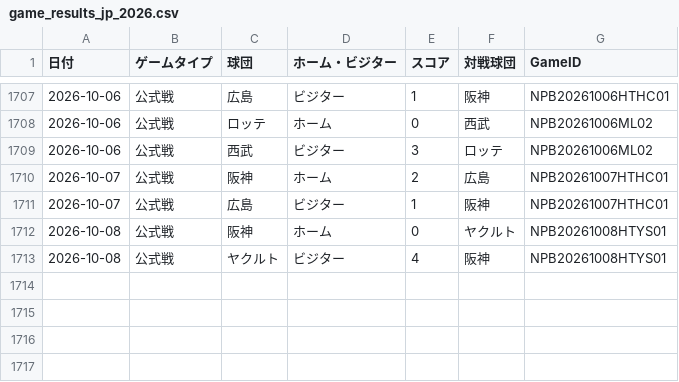
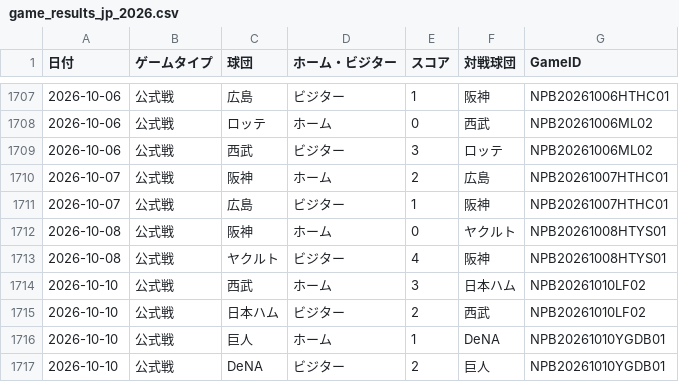
Before and after one commit to hrt2223/npb-elo, a CSV file: npb/2026/game_results_jp_2026.csv, drawn as a sheet; only a part is shown, gaps mark what is left out.

```diff
--- a/npb/2026/game_results_jp_2026.csv
+++ b/npb/2026/game_results_jp_2026.csv
@@ -1713 +1713,5 @@
 2026-10-08,公式戦,ヤクルト,ビジター,4,阪神,NPB20261008HTYS01
+2026-10-10,公式戦,西武,ホーム,3,日本ハム,NPB20261010LF02
+2026-10-10,公式戦,日本ハム,ビジター,2,西武,NPB20261010LF02
+2026-10-10,公式戦,巨人,ホーム,1,DeNA,NPB20261010YGDB01
+2026-10-10,公式戦,DeNA,ビジター,2,巨人,NPB20261010YGDB01
```
Also changed, not shown: npb/2026/output/central/elo_history.csv, npb/2026/output/elo_by_game.csv, 35 other files.
